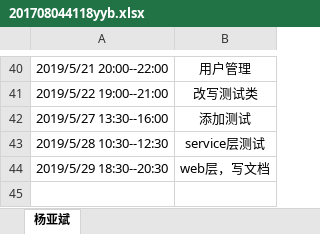
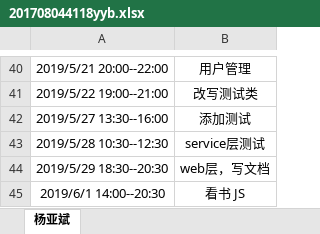
Before and after one commit to jspringlearn/J-learning, an Excel workbook: doc/小组log日志/201708044118yyb.xlsx, sheet 杨亚斌, drawn as a sheet; only a part is shown, gaps mark what is left out; values as stored, in another font and other column widths than the file's, no borders; the diff names each change by its address in the sheet, - before the commit and + after, or states it on an @@ line.

Commit message:
JS

```diff
--- a/doc/小组log日志/201708044118yyb.xlsx (sheet 杨亚斌)
+++ b/doc/小组log日志/201708044118yyb.xlsx (sheet 杨亚斌)
+row 45: 2019/6/1 14:00--20:30 | 看书 JS
```
